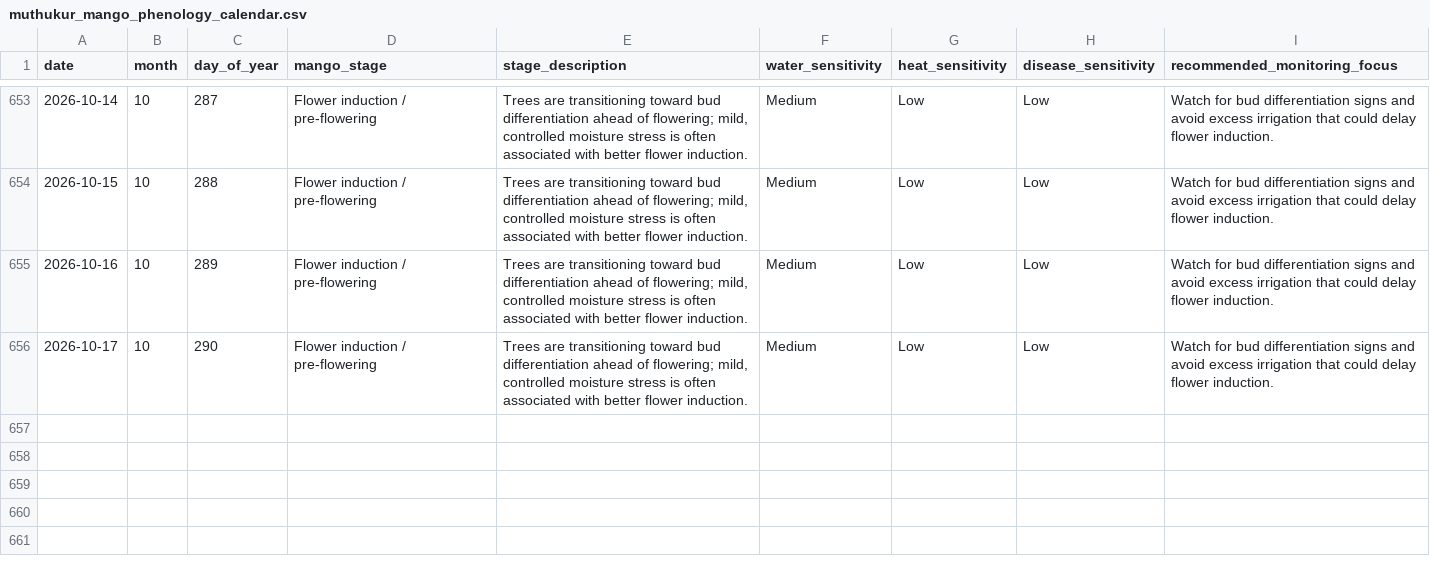
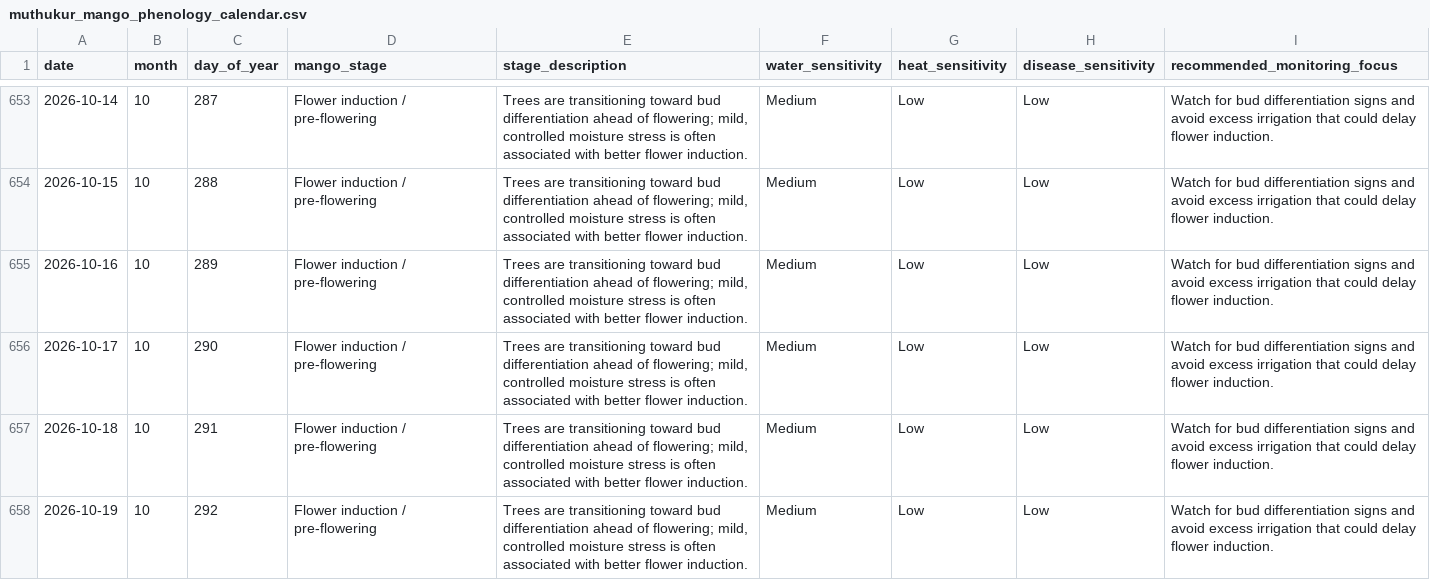
Before and after one commit to vanaprashanth/mango-digital-twin, a CSV file: data/processed/muthukur_mango_phenology_calendar.csv, drawn as a sheet; only a part is shown, gaps mark what is left out; the diff names each change by its address in the sheet, - before the commit and + after, or states it on an @@ line.

```diff
--- a/data/processed/muthukur_mango_phenology_calendar.csv
+++ b/data/processed/muthukur_mango_phenology_calendar.csv
+row 657: 2026-10-18 | 10 | 291 | Flower induction / pre-flowering | Trees are transitioning toward bud differentiation ahead of flowering; mild, controlled moisture stress is often associated with better flower induction. | Medium | Low | Low | Watch for bud differentiation signs and avoid excess irrigation that could delay flower induction.
+row 658: 2026-10-19 | 10 | 292 | Flower induction / pre-flowering | Trees are transitioning toward bud differentiation ahead of flowering; mild, controlled moisture stress is often associated with better flower induction. | Medium | Low | Low | Watch for bud differentiation signs and avoid excess irrigation that could delay flower induction.
```
Also changed, not shown: data/processed/muthukur_combined_feature_table.csv, data/processed/muthukur_fao56_interpolated_kc_water_balance.csv, 17 other files.
